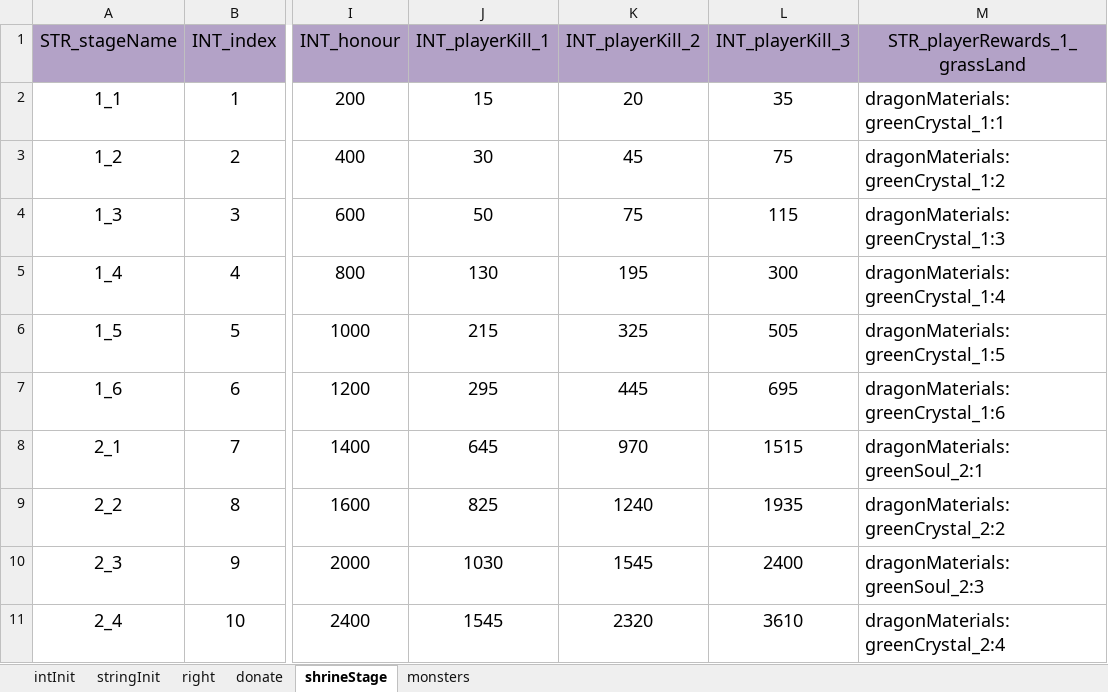
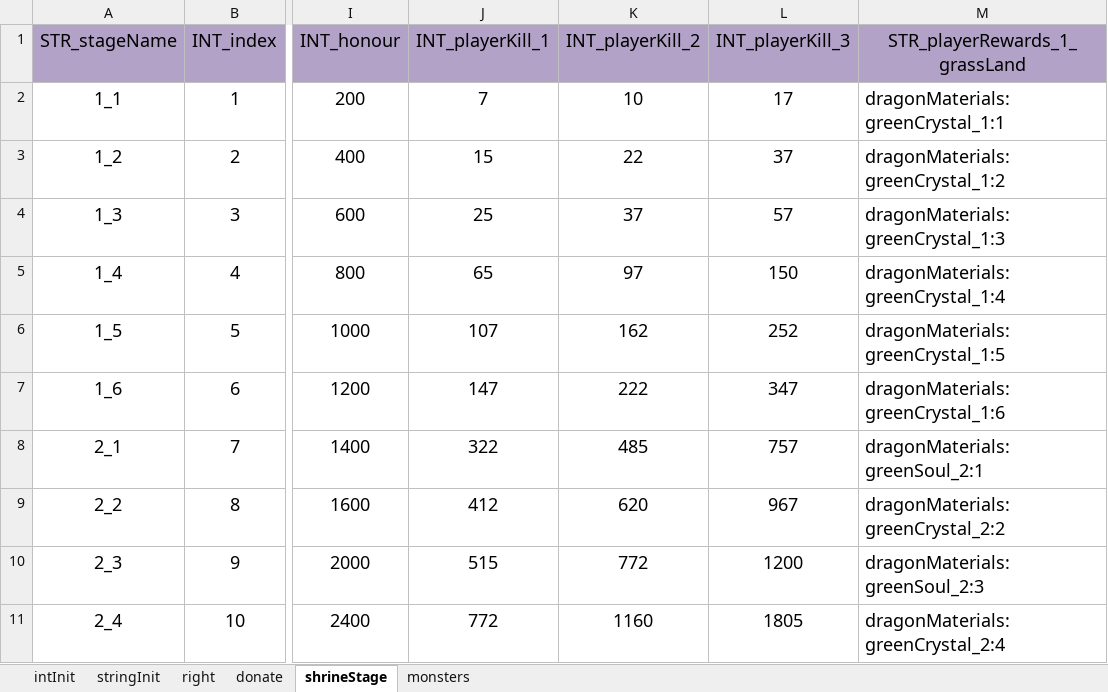
Before and after one commit to ModunZhang/kod_server, an Excel workbook: gameData/shared/AllianceInitData.xlsx, sheet shrineStage, drawn as a sheet; only a part is shown, gaps mark what is left out; values as stored, in another font and other column widths than the file's, no borders; the diff covers the shown part only; the diff names each change by its address in the sheet, - before the commit and + after, or states it on an @@ line.

```diff
--- a/gameData/shared/AllianceInitData.xlsx (sheet shrineStage)
+++ b/gameData/shared/AllianceInitData.xlsx (sheet shrineStage)
-J2 (INT_playerKill_1): 15
+J2 (INT_playerKill_1): 7
-K2 (INT_playerKill_2): 20
+K2 (INT_playerKill_2): 10
-L2 (INT_playerKill_3): 35
+L2 (INT_playerKill_3): 17
-J3 (INT_playerKill_1): 30
+J3 (INT_playerKill_1): 15
-K3 (INT_playerKill_2): 45
+K3 (INT_playerKill_2): 22
-L3 (INT_playerKill_3): 75
+L3 (INT_playerKill_3): 37
-J4 (INT_playerKill_1): 50
+J4 (INT_playerKill_1): 25
-K4 (INT_playerKill_2): 75
+K4 (INT_playerKill_2): 37
-L4 (INT_playerKill_3): 115
+L4 (INT_playerKill_3): 57
-J5 (INT_playerKill_1): 130
+J5 (INT_playerKill_1): 65
-K5 (INT_playerKill_2): 195
+K5 (INT_playerKill_2): 97
-L5 (INT_playerKill_3): 300
+L5 (INT_playerKill_3): 150
-J6 (INT_playerKill_1): 215
+J6 (INT_playerKill_1): 107
-K6 (INT_playerKill_2): 325
+K6 (INT_playerKill_2): 162
-L6 (INT_playerKill_3): 505
+L6 (INT_playerKill_3): 252
-J7 (INT_playerKill_1): 295
+J7 (INT_playerKill_1): 147
-K7 (INT_playerKill_2): 445
+K7 (INT_playerKill_2): 222
-L7 (INT_playerKill_3): 695
+L7 (INT_playerKill_3): 347
-J8 (INT_playerKill_1): 645
+J8 (INT_playerKill_1): 322
-K8 (INT_playerKill_2): 970
+K8 (INT_playerKill_2): 485
-L8 (INT_playerKill_3): 1515
+L8 (INT_playerKill_3): 757
-J9 (INT_playerKill_1): 825
+J9 (INT_playerKill_1): 412
-K9 (INT_playerKill_2): 1240
+K9 (INT_playerKill_2): 620
-L9 (INT_playerKill_3): 1935
+L9 (INT_playerKill_3): 967
-J10 (INT_playerKill_1): 1030
+J10 (INT_playerKill_1): 515
-K10 (INT_playerKill_2): 1545
+K10 (INT_playerKill_2): 772
-L10 (INT_playerKill_3): 2400
+L10 (INT_playerKill_3): 1200
-J11 (INT_playerKill_1): 1545
+J11 (INT_playerKill_1): 772
-K11 (INT_playerKill_2): 2320
+K11 (INT_playerKill_2): 1160
-L11 (INT_playerKill_3): 3610
+L11 (INT_playerKill_3): 1805
```
Also changed, not shown: 42 edited cells elsewhere in this sheet, 1 other file.
